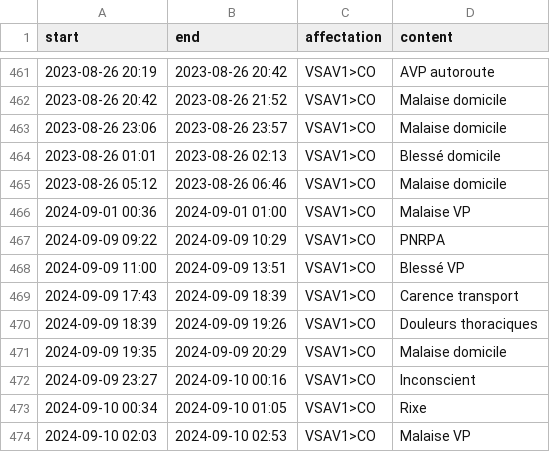
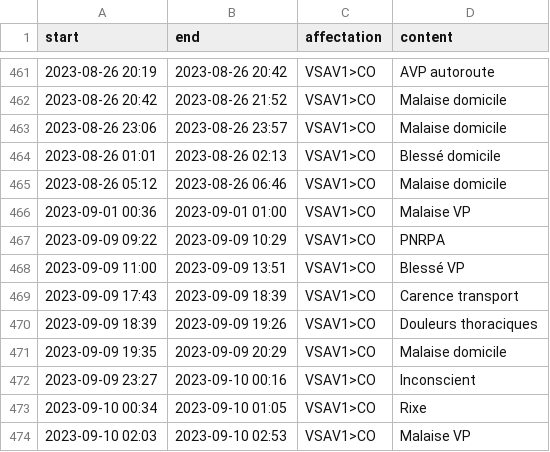
Before and after one commit to Mikaciu/Mikaciu.github.io, a CSV file: timeline/_data/source/interventions.csv, drawn as a sheet; only a part is shown, gaps mark what is left out.

Commit message:
fix(interventions): typo

```diff
--- a/timeline/_data/source/interventions.csv
+++ b/timeline/_data/source/interventions.csv
@@ -465,10 +465,10 @@ start,end,affectation,content
 2023-08-26 05:12,2023-08-26 06:46,VSAV1>CO,Malaise domicile
-2024-09-01 00:36,2024-09-01 01:00,VSAV1>CO,Malaise VP
-2024-09-09 09:22,2024-09-09 10:29,VSAV1>CO,PNRPA
-2024-09-09 11:00,2024-09-09 13:51,VSAV1>CO,Blessé VP
-2024-09-09 17:43,2024-09-09 18:39,VSAV1>CO,Carence transport
-2024-09-09 18:39,2024-09-09 19:26,VSAV1>CO,Douleurs thoraciques
-2024-09-09 19:35,2024-09-09 20:29,VSAV1>CO,Malaise domicile
-2024-09-09 23:27,2024-09-10 00:16,VSAV1>CO,Inconscient
-2024-09-10 00:34,2024-09-10 01:05,VSAV1>CO,Rixe
-2024-09-10 02:03,2024-09-10 02:53,VSAV1>CO,Malaise VP
+2023-09-01 00:36,2023-09-01 01:00,VSAV1>CO,Malaise VP
+2023-09-09 09:22,2023-09-09 10:29,VSAV1>CO,PNRPA
+2023-09-09 11:00,2023-09-09 13:51,VSAV1>CO,Blessé VP
+2023-09-09 17:43,2023-09-09 18:39,VSAV1>CO,Carence transport
+2023-09-09 18:39,2023-09-09 19:26,VSAV1>CO,Douleurs thoraciques
+2023-09-09 19:35,2023-09-09 20:29,VSAV1>CO,Malaise domicile
+2023-09-09 23:27,2023-09-10 00:16,VSAV1>CO,Inconscient
+2023-09-10 00:34,2023-09-10 01:05,VSAV1>CO,Rixe
+2023-09-10 02:03,2023-09-10 02:53,VSAV1>CO,Malaise VP
```
